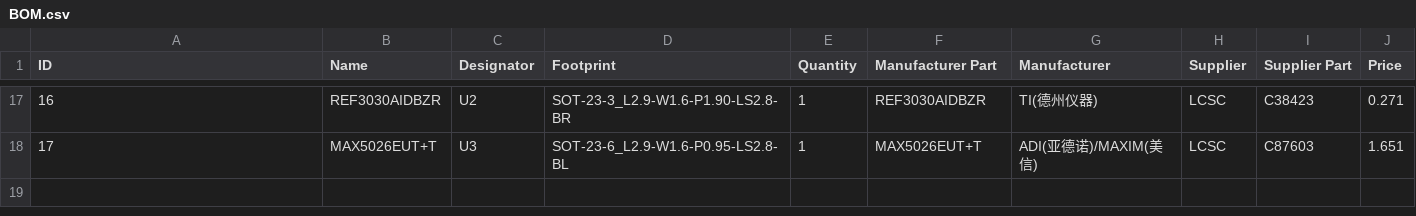
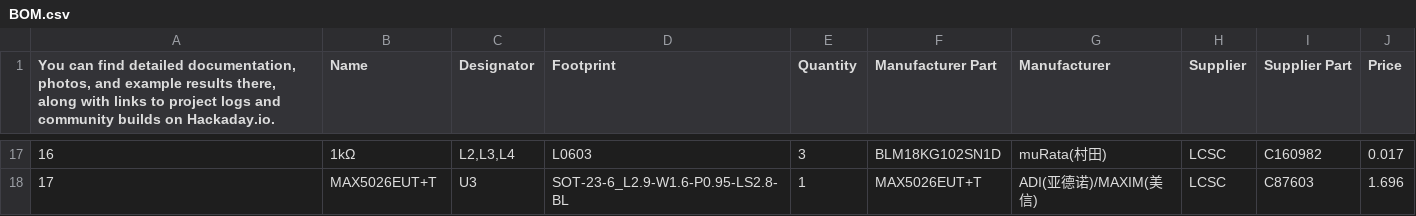
Before and after one commit to OpenGammaProject/Mini-SiD, a CSV file: hardware/BOM.csv, drawn as a sheet; only a part is shown, gaps mark what is left out; the diff covers the shown part only.

Commit message:
fix project files

```diff
--- a/hardware/BOM.csv
+++ b/hardware/BOM.csv
@@ -1 +1 @@
-ID;Name;Designator;Footprint;Quantity;Manufacturer Part;Manufacturer;Supplier;Supplier Part;Price
+You can find detailed documentation, photos, and example results there, along with links to project logs and community builds on Hackaday.io.;Name;Designator;Footprint;Quantity;Manufacturer Part;Manufacturer;Supplier;Supplier Part;Price
@@ -17,2 +17,2 @@
-16;REF3030AIDBZR;U2;SOT-23-3_L2.9-W1.6-P1.90-LS2.8-BR;1;REF3030AIDBZR;TI(德州仪器);LCSC;C38423;0.271
-17;MAX5026EUT+T;U3;SOT-23-6_L2.9-W1.6-P0.95-LS2.8-BL;1;MAX5026EUT+T;ADI(亚德诺)/MAXIM(美信);LCSC;C87603;1.651
+16;1kΩ;L2,L3,L4;L0603;3;BLM18KG102SN1D;muRata(村田);LCSC;C160982;0.017
+17;MAX5026EUT+T;U3;SOT-23-6_L2.9-W1.6-P0.95-LS2.8-BL;1;MAX5026EUT+T;ADI(亚德诺)/MAXIM(美信);LCSC;C87603;1.696
```
Also changed, not shown: 3 added rows, 3 removed rows and 86 edited cells elsewhere in this file, hardware/PickAndPlace_PCB.csv, 14 other files.
